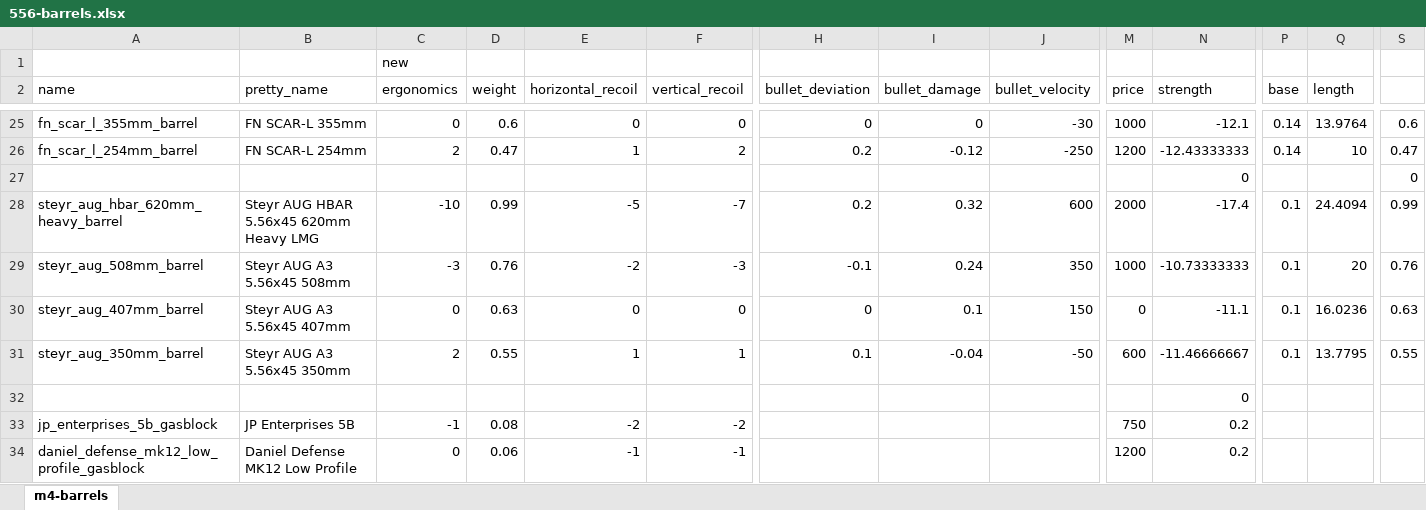
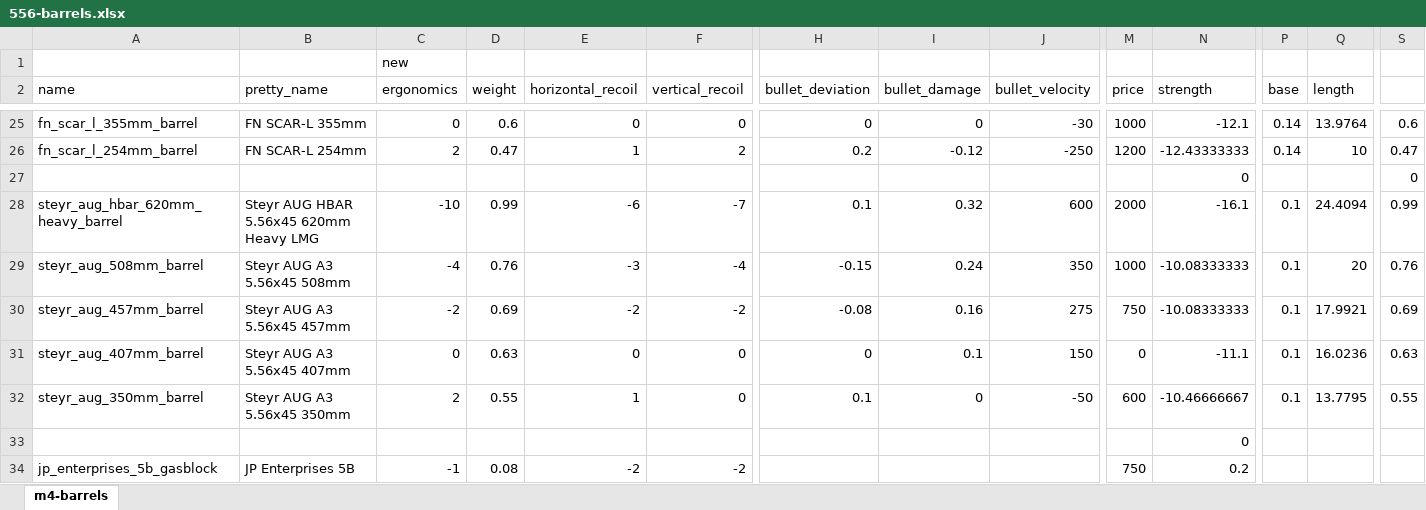
Before and after one commit to refact0r/deadline-balancing, an Excel workbook: changes/556-barrels.xlsx, sheet m4-barrels, drawn as a sheet; only a part is shown, gaps mark what is left out; the shorter side is filled out with more unchanged rows; values as stored, in another font and other column widths than the file's, no borders; addresses are those after the commit; rows hold the shown columns only; the diff names each change by its address in the sheet, - before the commit and + after, or states it on an @@ line.

```diff
--- a/changes/556-barrels.xlsx (sheet m4-barrels)
+++ b/changes/556-barrels.xlsx (sheet m4-barrels)
-E28 (horizontal_recoil): -5
+E28 (horizontal_recoil): -6
-H28 (bullet_deviation): 0.2
+H28 (bullet_deviation): 0.1
-N28 (strength): -17.4
+N28 (strength): -16.1
-C29 (ergonomics): -3
+C29 (ergonomics): -4
-E29 (horizontal_recoil): -2
+E29 (horizontal_recoil): -3
-F29 (vertical_recoil): -3
+F29 (vertical_recoil): -4
-H29 (bullet_deviation): -0.1
+H29 (bullet_deviation): -0.15
-N29 (strength): -10.73333333
+N29 (strength): -10.08333333
+row 30: steyr_aug_457mm_barrel | Steyr AUG A3 5.56x45 457mm | -2 | 0.69 | -2 | -2 | -0.08 | 0.16 | 275 | 750 | -10.08333333 | 0.1 | 17.9921 | 0.69
-F32 (vertical_recoil): 1
+F32 (vertical_recoil): 0
-I32 (bullet_damage): -0.04
+I32 (bullet_damage): 0
-N32 (strength): -11.46666667
+N32 (strength): -10.46666667
```
Also changed, not shown: formulas that keep their value, 3 other files.
